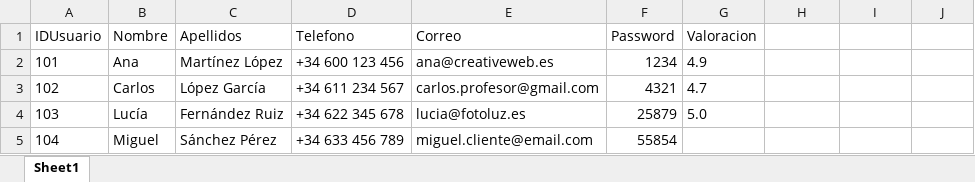
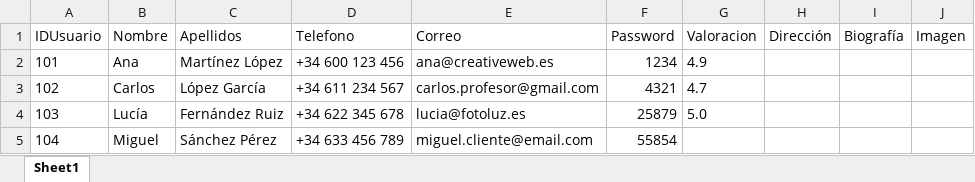
Before and after one commit to GabiVilaplana/PROYECTO-INTEGRADOR, an Excel workbook: backend/uploads/Usuarios.xlsx, sheet Sheet1, drawn as a sheet; values as stored, in another font and other column widths than the file's, no borders; the diff names each change by its address in the sheet, - before the commit and + after, or states it on an @@ line.

```diff
--- a/backend/uploads/Usuarios.xlsx (sheet Sheet1)
+++ b/backend/uploads/Usuarios.xlsx (sheet Sheet1)
-H1: (empty)
+H1: Dirección
-I1: (empty)
+I1: Biografía
-J1: (empty)
+J1: Imagen
```
Also changed, not shown: 4 other files.
